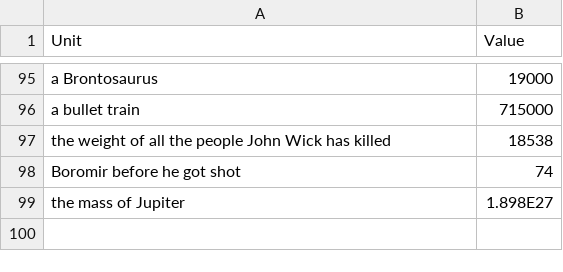
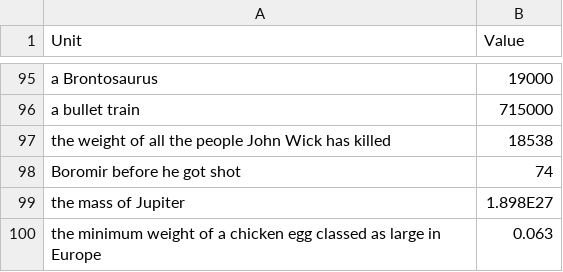
Before and after one commit to jacobpennington821/measurementbot, a CSV file: data/mass.csv, drawn as a sheet; only a part is shown, gaps mark what is left out; the diff names each change by its address in the sheet, - before the commit and + after, or states it on an @@ line.

```diff
--- a/data/mass.csv
+++ b/data/mass.csv
+row 100: the minimum weight of a chicken egg classed as large in Europe | 0.063
```
Also changed, not shown: 7 other files.
